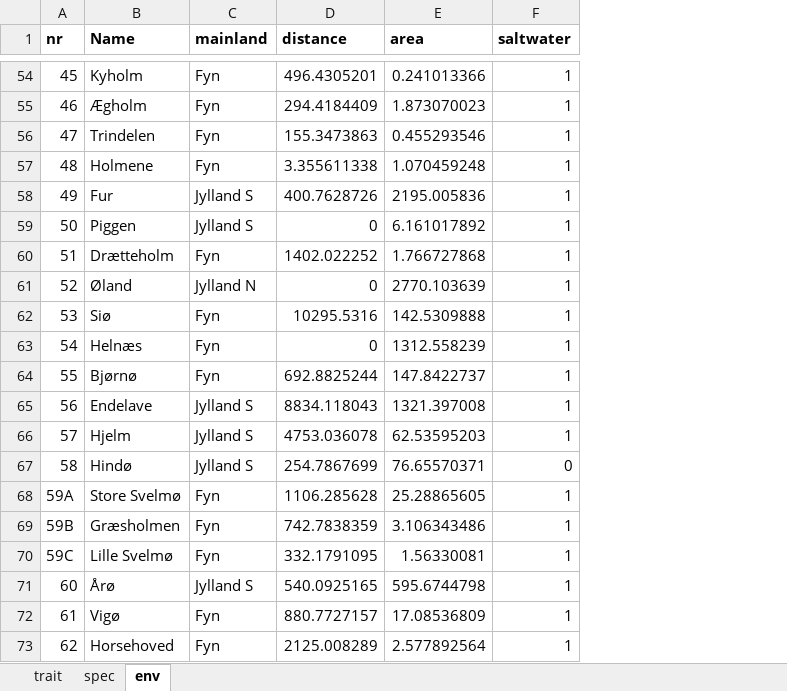
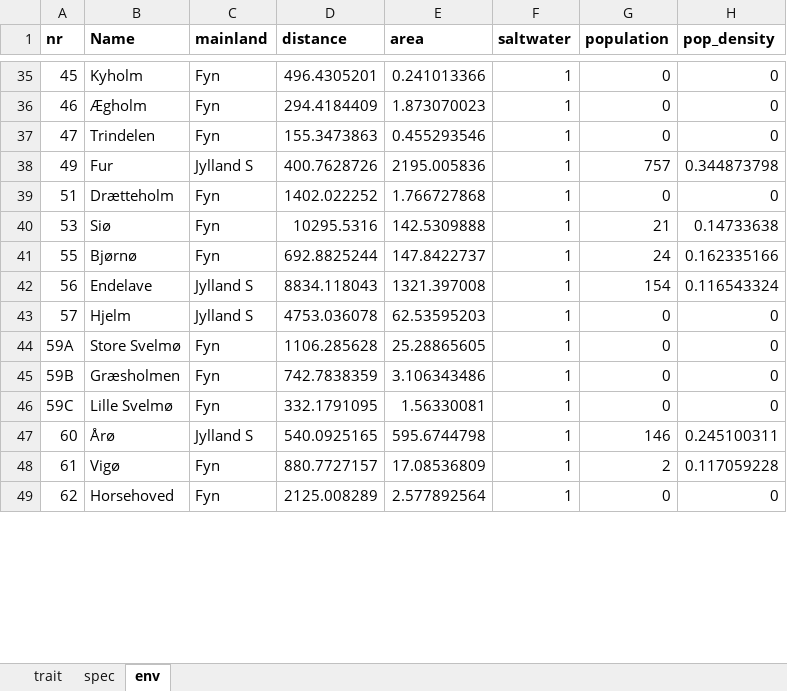
Before and after one commit to AnnaJever/Biogeography_Danish_Islands, an Excel workbook: Dispersal_Danish_Islands_data.xlsx, sheet env, drawn as a sheet; only a part is shown, gaps mark what is left out; values as stored, in another font and other column widths than the file's, no borders; removed rows and columns are numbered as before the commit, all else as after; the diff covers the shown part only; the diff names each change by its address in the sheet, - before the commit and + after, or states it on an @@ line.

Commit message:
Revision analysis
Incoporation an anthopogenic variable (human density).

Revision of manuscript and analysis

```diff
--- a/Dispersal_Danish_Islands_data.xlsx (sheet env)
+++ b/Dispersal_Danish_Islands_data.xlsx (sheet env)
+column G (population), rows 35-49: 0 | 0 | 0 | 757 | 0 | 21 | 24 | 154 | 0 | 0 | 0 | 0 | 146 | 2 | 0
+column H (pop_density), rows 35-49: 0 | 0 | 0 | 0.344873798 | 0 | 0.14733638 | 0.162335166 | 0.116543324 | 0 | 0 | 0 | 0 | 0.245100311 | 0.117059228 | 0
-row 57: 48 | Holmene | Fyn | 3.355611338 | 1.070459248 | 1
-row 59: 50 | Piggen | Jylland S | 0 | 6.161017892 | 1
-row 61: 52 | Øland | Jylland N | 0 | 2770.103639 | 1
-row 63: 54 | Helnæs | Fyn | 0 | 1312.558239 | 1
-row 67: 58 | Hindø | Jylland S | 254.7867699 | 76.65570371 | 0
```
Also changed, not shown: 19 removed rows elsewhere in this sheet, sheet spec, 2 other files.
